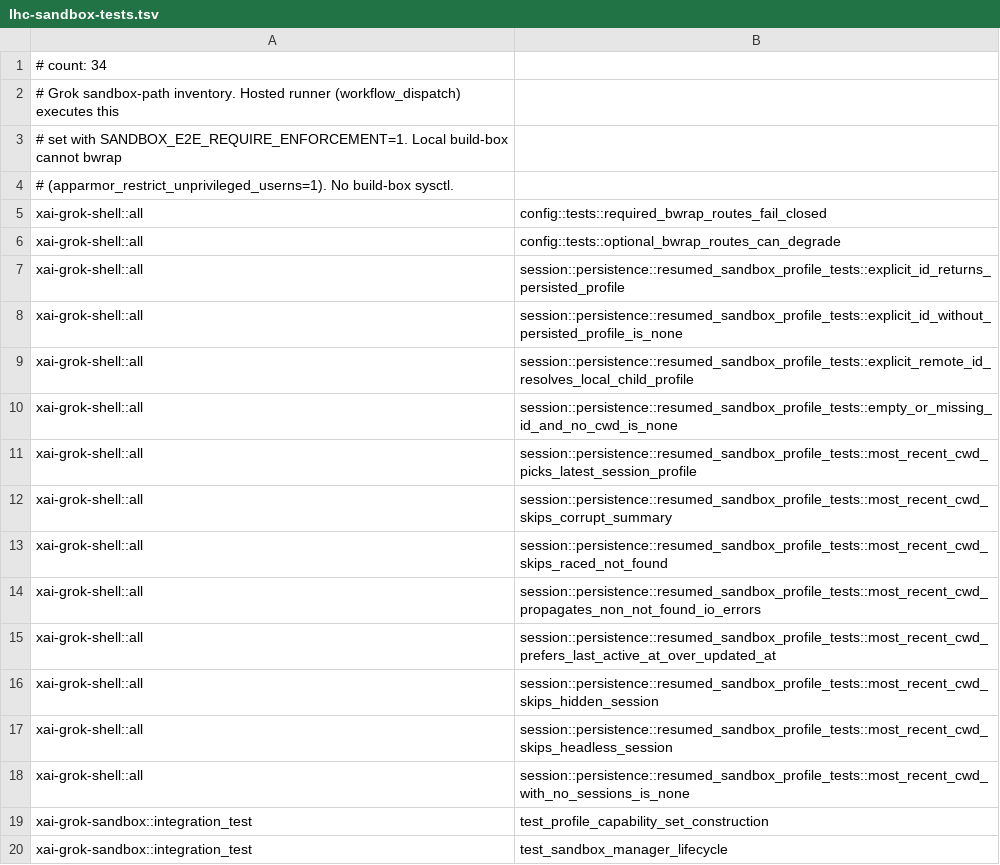
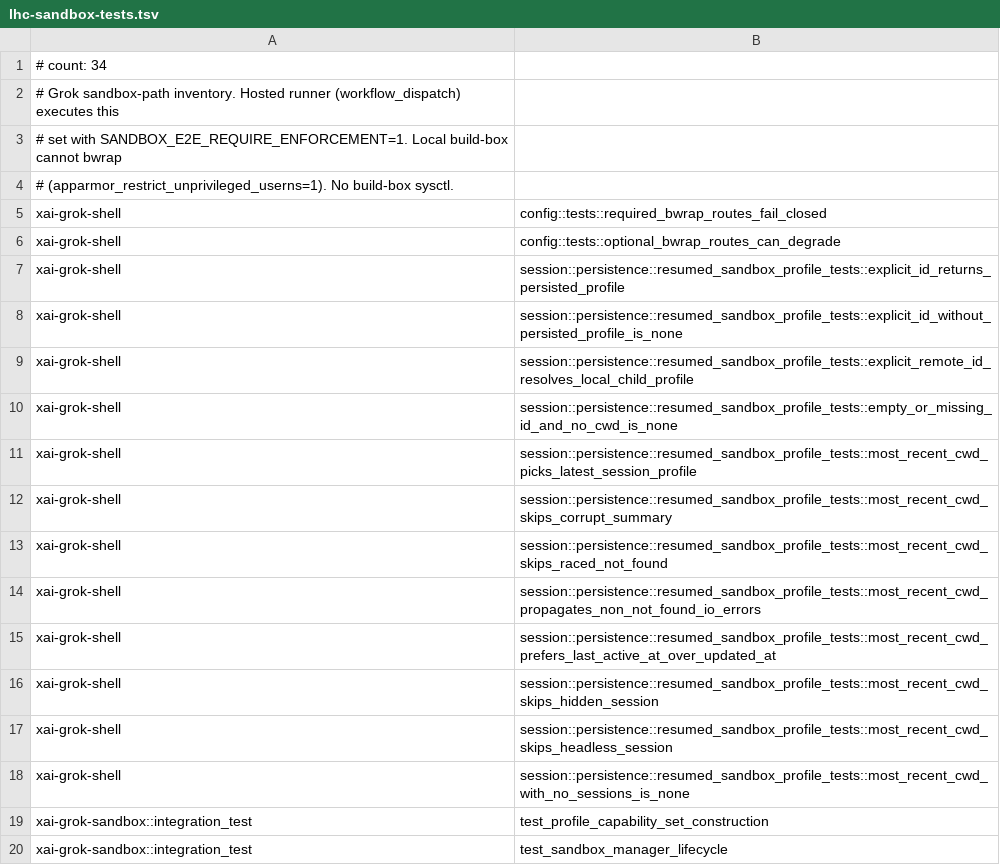
Before and after one commit to liminal-ai/grok-build-lhc, a TSV file: scripts/lhc-sandbox-tests.tsv, drawn as a sheet; only a part is shown.

Commit message:
Fix sandbox nextest identities: rust-suites parser and shell lib binary-id.
Reuse the Codex C JSON parser (rust-suites/testcases/filter-match). Shell
unit tests are binary-id xai-grok-shell (kind lib), not xai-grok-shell::all.
List/run sandbox e2e and shell --lib separately so shell integration tests
are not compiled. Local nextest list proves all 34 identities.

```diff
--- a/scripts/lhc-sandbox-tests.tsv
+++ b/scripts/lhc-sandbox-tests.tsv
@@ -4,16 +4,16 @@
 # (apparmor_restrict_unprivileged_userns=1). No build-box sysctl.
-xai-grok-shell::all	config::tests::required_bwrap_routes_fail_closed
-xai-grok-shell::all	config::tests::optional_bwrap_routes_can_degrade
-xai-grok-shell::all	session::persistence::resumed_sandbox_profile_tests::explicit_id_returns_persisted_profile
-xai-grok-shell::all	session::persistence::resumed_sandbox_profile_tests::explicit_id_without_persisted_profile_is_none
-xai-grok-shell::all	session::persistence::resumed_sandbox_profile_tests::explicit_remote_id_resolves_local_child_profile
-xai-grok-shell::all	session::persistence::resumed_sandbox_profile_tests::empty_or_missing_id_and_no_cwd_is_none
-xai-grok-shell::all	session::persistence::resumed_sandbox_profile_tests::most_recent_cwd_picks_latest_session_profile
-xai-grok-shell::all	session::persistence::resumed_sandbox_profile_tests::most_recent_cwd_skips_corrupt_summary
-xai-grok-shell::all	session::persistence::resumed_sandbox_profile_tests::most_recent_cwd_skips_raced_not_found
-xai-grok-shell::all	session::persistence::resumed_sandbox_profile_tests::most_recent_cwd_propagates_non_not_found_io_errors
-xai-grok-shell::all	session::persistence::resumed_sandbox_profile_tests::most_recent_cwd_prefers_last_active_at_over_updated_at
-xai-grok-shell::all	session::persistence::resumed_sandbox_profile_tests::most_recent_cwd_skips_hidden_session
-xai-grok-shell::all	session::persistence::resumed_sandbox_profile_tests::most_recent_cwd_skips_headless_session
-xai-grok-shell::all	session::persistence::resumed_sandbox_profile_tests::most_recent_cwd_with_no_sessions_is_none
+xai-grok-shell	config::tests::required_bwrap_routes_fail_closed
+xai-grok-shell	config::tests::optional_bwrap_routes_can_degrade
+xai-grok-shell	session::persistence::resumed_sandbox_profile_tests::explicit_id_returns_persisted_profile
+xai-grok-shell	session::persistence::resumed_sandbox_profile_tests::explicit_id_without_persisted_profile_is_none
+xai-grok-shell	session::persistence::resumed_sandbox_profile_tests::explicit_remote_id_resolves_local_child_profile
+xai-grok-shell	session::persistence::resumed_sandbox_profile_tests::empty_or_missing_id_and_no_cwd_is_none
+xai-grok-shell	session::persistence::resumed_sandbox_profile_tests::most_recent_cwd_picks_latest_session_profile
+xai-grok-shell	session::persistence::resumed_sandbox_profile_tests::most_recent_cwd_skips_corrupt_summary
+xai-grok-shell	session::persistence::resumed_sandbox_profile_tests::most_recent_cwd_skips_raced_not_found
+xai-grok-shell	session::persistence::resumed_sandbox_profile_tests::most_recent_cwd_propagates_non_not_found_io_errors
+xai-grok-shell	session::persistence::resumed_sandbox_profile_tests::most_recent_cwd_prefers_last_active_at_over_updated_at
+xai-grok-shell	session::persistence::resumed_sandbox_profile_tests::most_recent_cwd_skips_hidden_session
+xai-grok-shell	session::persistence::resumed_sandbox_profile_tests::most_recent_cwd_skips_headless_session
+xai-grok-shell	session::persistence::resumed_sandbox_profile_tests::most_recent_cwd_with_no_sessions_is_none
 xai-grok-sandbox::integration_test	test_profile_capability_set_construction
```
Also changed, not shown: 2 other files.
